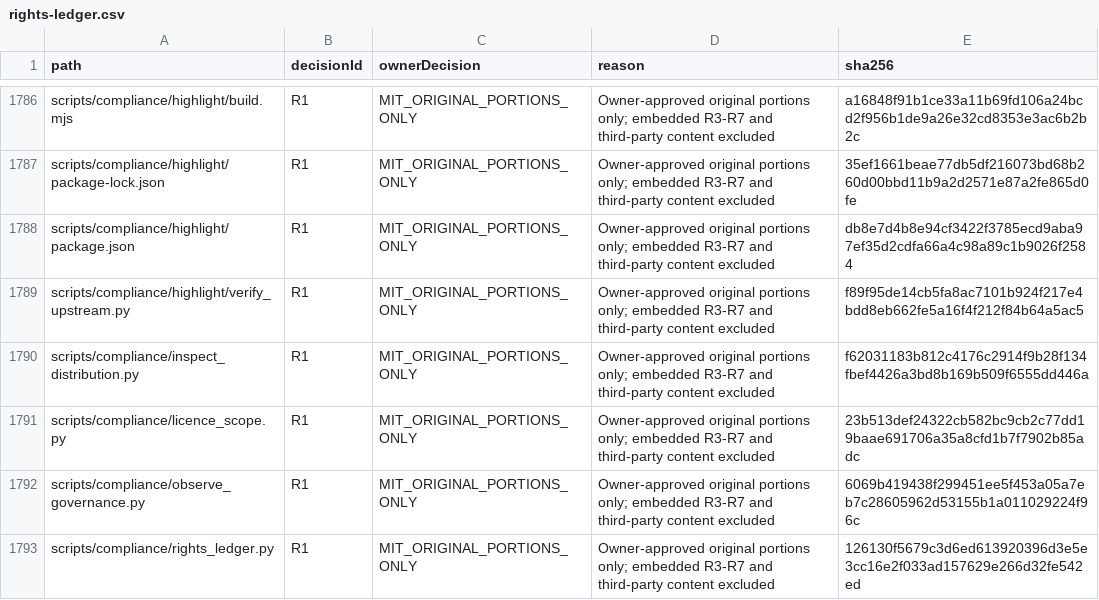
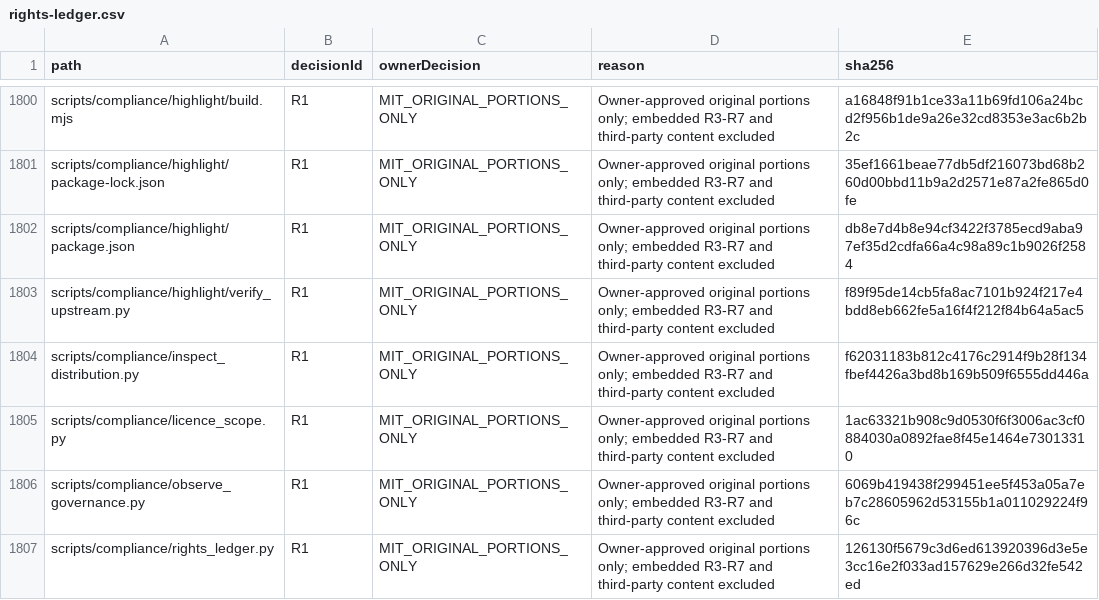
Before and after one commit to DouglasNLima/local-docs-studio, a CSV file: docs/open-source/evidence/goal62/rights-ledger.csv, drawn as a sheet; only a part is shown, gaps mark what is left out; the diff covers the shown part only.

```diff
--- a/docs/open-source/evidence/goal62/rights-ledger.csv
+++ b/docs/open-source/evidence/goal62/rights-ledger.csv
@@ -1790,3 +1804,3 @@ scripts/compliance/highlight/verify_upstream.py,R1,MIT_ORIGINAL_PORTIONS_ONLY,Ow
 scripts/compliance/inspect_distribution.py,R1,MIT_ORIGINAL_PORTIONS_ONLY,Owner-approved original portions only; embedded R3-R7 and third-party content excluded,f62031183b812c4176c2914f9b28f134fbef4426a3bd8b169b509f6555dd446a
-scripts/compliance/licence_scope.py,R1,MIT_ORIGINAL_PORTIONS_ONLY,Owner-approved original portions only; embedded R3-R7 and third-party content excluded,23b513def24322cb582bc9cb2c77dd19baae691706a35a8cfd1b7f7902b85adc
+scripts/compliance/licence_scope.py,R1,MIT_ORIGINAL_PORTIONS_ONLY,Owner-approved original portions only; embedded R3-R7 and third-party content excluded,1ac63321b908c9d0530f6f3006ac3cf0884030a0892fae8f45e1464e73013310
 scripts/compliance/observe_governance.py,R1,MIT_ORIGINAL_PORTIONS_ONLY,Owner-approved original portions only; embedded R3-R7 and third-party content excluded,6069b419438f299451ee5f453a05a7eb7c28605962d53155b1a011029224f96c
```
Also changed, not shown: 23 added rows and 11 edited cells elsewhere in this file, 6 other files.
